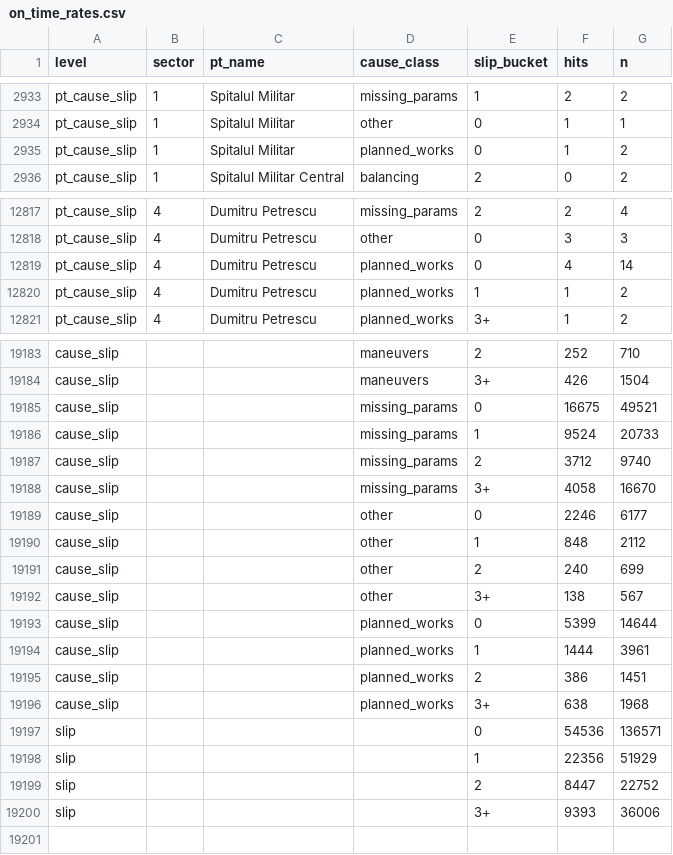
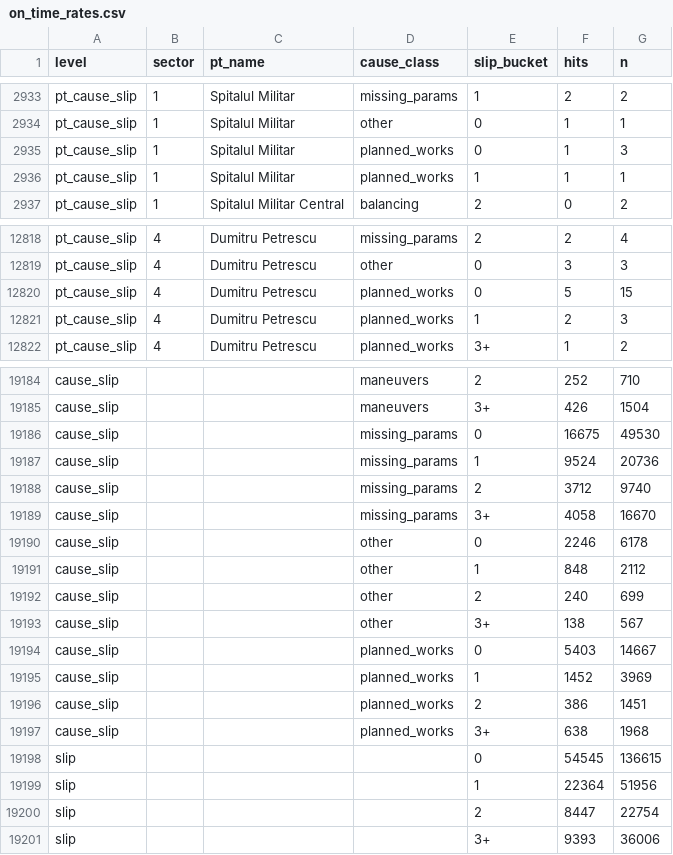
Before and after one commit to FlorinPopaCodes/termoficare-data, a CSV file: data/derived/on_time_rates.csv, drawn as a sheet; only a part is shown, gaps mark what is left out; the diff covers the shown part only.

```diff
--- a/data/derived/on_time_rates.csv
+++ b/data/derived/on_time_rates.csv
@@ -2934,3 +2934,4 @@ pt_cause_slip,1,Spitalul Militar,missing_params,1,2,2
 pt_cause_slip,1,Spitalul Militar,other,0,1,1
-pt_cause_slip,1,Spitalul Militar,planned_works,0,1,2
+pt_cause_slip,1,Spitalul Militar,planned_works,0,1,3
+pt_cause_slip,1,Spitalul Militar,planned_works,1,1,1
 pt_cause_slip,1,Spitalul Militar Central,balancing,2,0,2
@@ -12818,4 +12819,4 @@ pt_cause_slip,4,Dumitru Petrescu,missing_params,2,2,4
 pt_cause_slip,4,Dumitru Petrescu,other,0,3,3
-pt_cause_slip,4,Dumitru Petrescu,planned_works,0,4,14
-pt_cause_slip,4,Dumitru Petrescu,planned_works,1,1,2
+pt_cause_slip,4,Dumitru Petrescu,planned_works,0,5,15
+pt_cause_slip,4,Dumitru Petrescu,planned_works,1,2,3
 pt_cause_slip,4,Dumitru Petrescu,planned_works,3+,1,2
@@ -19184,7 +19185,7 @@ cause_slip,,,maneuvers,2,252,710
 cause_slip,,,maneuvers,3+,426,1504
-cause_slip,,,missing_params,0,16675,49521
-cause_slip,,,missing_params,1,9524,20733
+cause_slip,,,missing_params,0,16675,49530
+cause_slip,,,missing_params,1,9524,20736
 cause_slip,,,missing_params,2,3712,9740
 cause_slip,,,missing_params,3+,4058,16670
-cause_slip,,,other,0,2246,6177
+cause_slip,,,other,0,2246,6178
 cause_slip,,,other,1,848,2112
@@ -19192,9 +19193,9 @@ cause_slip,,,other,2,240,699
 cause_slip,,,other,3+,138,567
-cause_slip,,,planned_works,0,5399,14644
-cause_slip,,,planned_works,1,1444,3961
+cause_slip,,,planned_works,0,5403,14667
+cause_slip,,,planned_works,1,1452,3969
 cause_slip,,,planned_works,2,386,1451
 cause_slip,,,planned_works,3+,638,1968
-slip,,,,0,54536,136571
-slip,,,,1,22356,51929
-slip,,,,2,8447,22752
+slip,,,,0,54545,136615
+slip,,,,1,22364,51956
+slip,,,,2,8447,22754
 slip,,,,3+,9393,36006
```
Also changed, not shown: 109 edited cells elsewhere in this file, data/derived/active_episodes.csv, 4 other files.
